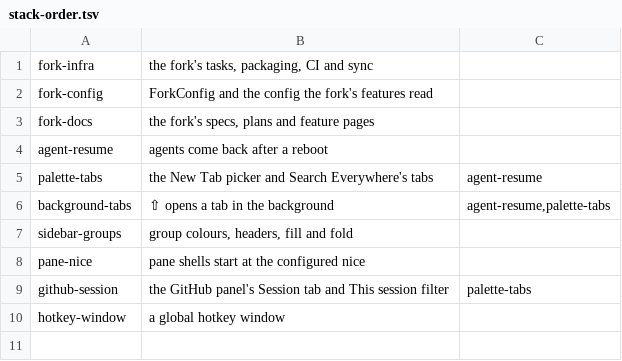
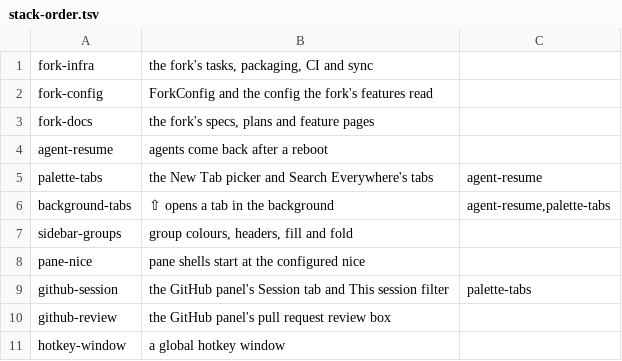
Before and after one commit to NorthIsUp/tty7, a TSV file: docs/fork/stack-order.tsv, drawn as a sheet.

Commit message:
fork(github-review): the GitHub panel's pull request review box
Fork-Feature: github-review

```diff
--- a/docs/fork/stack-order.tsv
+++ b/docs/fork/stack-order.tsv
@@ -9,2 +9,3 @@ pane-nice	pane shells start at the configured nice
 github-session	the GitHub panel's Session tab and This session filter	palette-tabs
+github-review	the GitHub panel's pull request review box
 hotkey-window	a global hotkey window
```
Also changed, not shown: 16 other files.
